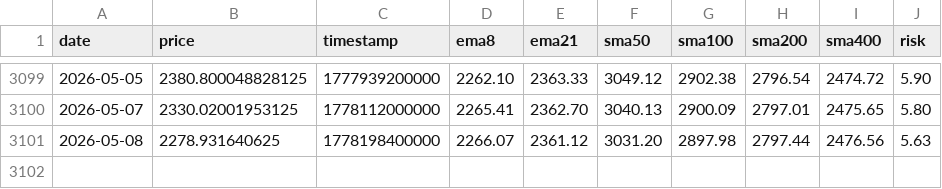
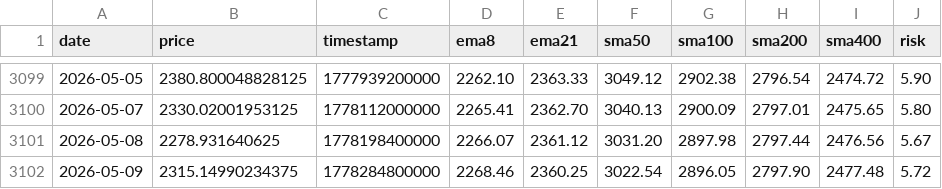
Before and after one commit to APFinance247/APFinancePage, a CSV file: public/stock-data/ETH.csv, drawn as a sheet; only a part is shown, gaps mark what is left out.

```diff
--- a/public/stock-data/ETH.csv
+++ b/public/stock-data/ETH.csv
@@ -3100,2 +3100,3 @@ date,price,timestamp,ema8,ema21,sma50,sma100,sma200,sma400,risk
 2026-05-07,2330.02001953125,1778112000000,2265.41,2362.70,3040.13,2900.09,2797.01,2475.65,5.80
-2026-05-08,2278.931640625,1778198400000,2266.07,2361.12,3031.20,2897.98,2797.44,2476.56,5.63
+2026-05-08,2278.931640625,1778198400000,2266.07,2361.12,3031.20,2897.98,2797.44,2476.56,5.67
+2026-05-09,2315.14990234375,1778284800000,2268.46,2360.25,3022.54,2896.05,2797.90,2477.48,5.72
```
Also changed, not shown: public/stock-data/AAPL.csv, public/stock-data/AMZN.csv, 10 other files.
